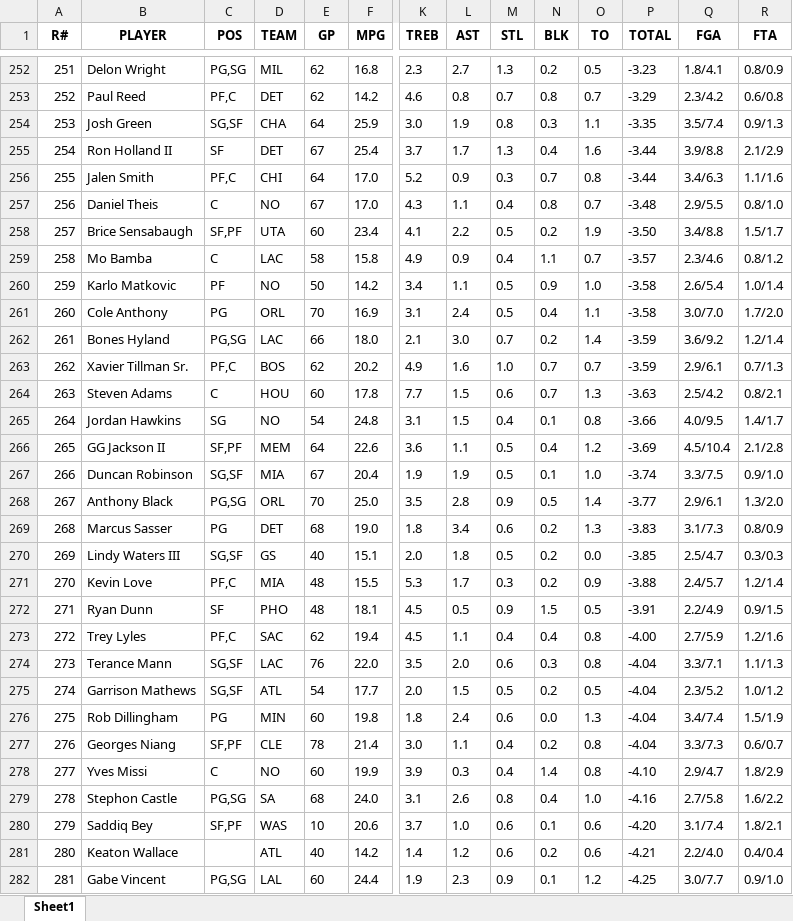
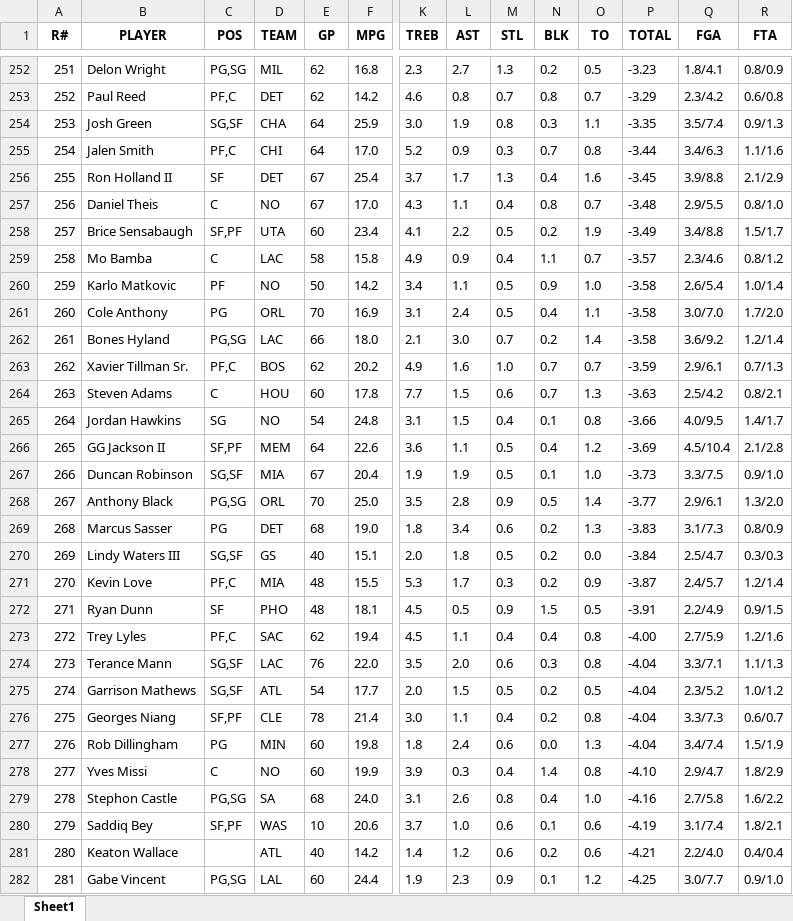
Before and after one commit to ikucukkaya/TradeMachine, an Excel workbook: data/2024-25_Rest_of_Season_Rankings_Projections_updated_daily.xlsx, sheet Sheet1, drawn as a sheet; only a part is shown, gaps mark what is left out; values as stored, in another font and other column widths than the file's, no borders; removed rows and columns are numbered as before the commit, all else as after; rows hold the shown columns only; the diff covers the shown part only; the diff names each change by its address in the sheet, - before the commit and + after, or states it on an @@ line.

```diff
--- a/data/2024-25_Rest_of_Season_Rankings_Projections_updated_daily.xlsx (sheet Sheet1)
+++ b/data/2024-25_Rest_of_Season_Rankings_Projections_updated_daily.xlsx (sheet Sheet1)
@@ column A (R#) renumbered between rows 16 and 457 @@
-row 255: 254 | Ron Holland II | SF | DET | 67 | 25.4 | 3.7 | 1.7 | 1.3 | 0.4 | 1.6 | -3.44 | 3.9/8.8 | 2.1/2.9
+row 256: 255 | Ron Holland II | SF | DET | 67 | 25.4 | 3.7 | 1.7 | 1.3 | 0.4 | 1.6 | -3.45 | 3.9/8.8 | 2.1/2.9
-P258 (TOTAL): -3.50
+P258 (TOTAL): -3.49
-P262 (TOTAL): -3.59
+P262 (TOTAL): -3.58
-P267 (TOTAL): -3.74
+P267 (TOTAL): -3.73
-P270 (TOTAL): -3.85
+P270 (TOTAL): -3.84
-P271 (TOTAL): -3.88
+P271 (TOTAL): -3.87
@@ row 277 moved to row 276: 275 @@
-P280 (TOTAL): -4.20
+P280 (TOTAL): -4.19
```
Also changed, not shown: 6 added rows, 6 removed rows, 10 moved rows and 87 edited cells elsewhere in this sheet, data/2024-25_NBA_Regular_Season_Updated_daily.xlsx, data/Last_14_days_of_the_2024-25_NBA_Regular_Season_Updated_daily.xlsx, 2 other files.
